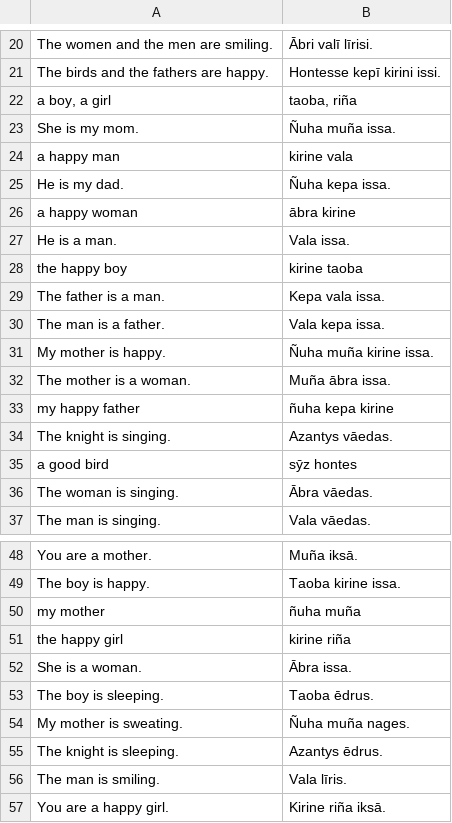
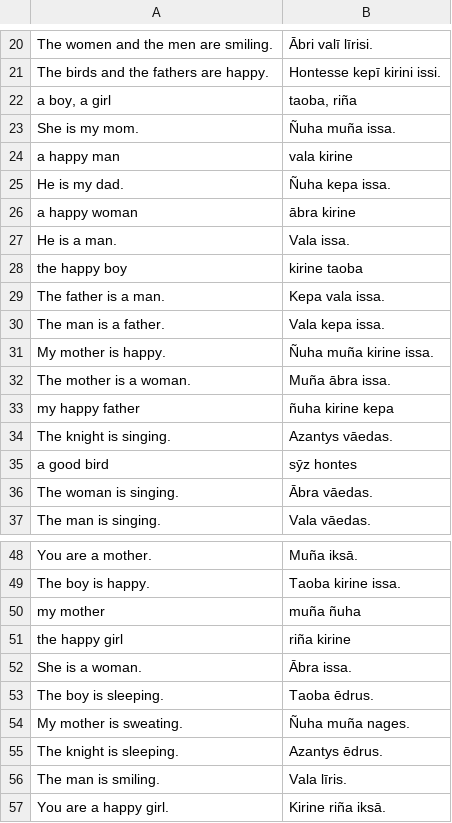
Before and after one commit to csragland/Duolingo, a CSV file: data/high_valyrian/answers_sentences.csv, drawn as a sheet; only a part is shown, gaps mark what is left out; the diff covers the shown part only.

```diff
--- a/data/high_valyrian/answers_sentences.csv
+++ b/data/high_valyrian/answers_sentences.csv
@@ -23,3 +23,3 @@ The birds and the fathers are happy.,Hontesse kepī kirini issi.
 She is my mom.,Ñuha muña issa.
-a happy man,kirine vala
+a happy man,vala kirine
 He is my dad.,Ñuha kepa issa.
@@ -32,3 +32,3 @@ My mother is happy.,Ñuha muña kirine issa.
 The mother is a woman.,Muña ābra issa.
-my happy father,ñuha kepa kirine
+my happy father,ñuha kirine kepa
 The knight is singing.,Azantys vāedas.
@@ -49,4 +49,4 @@ You are a mother.,Muña iksā.
 The boy is happy.,Taoba kirine issa.
-my mother,ñuha muña
-the happy girl,kirine riña
+my mother,muña ñuha
+the happy girl,riña kirine
 She is a woman.,Ābra issa.
```
Also changed, not shown: 47 added rows elsewhere in this file, data/high_valyrian/answers_other.csv, 3 other files.
